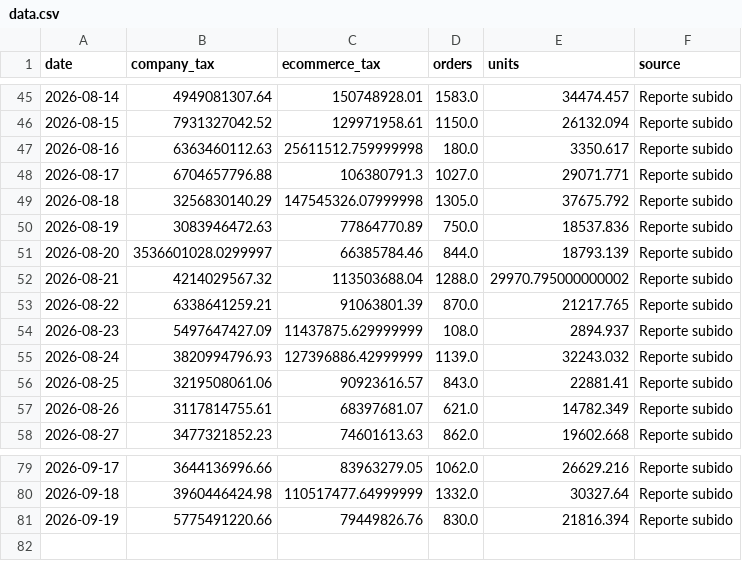
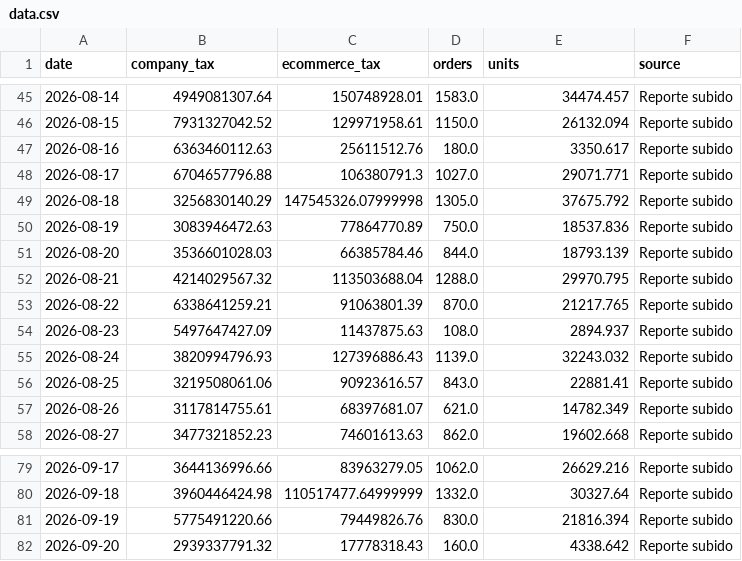
Before and after one commit to 2026-Masonline/masonline-dashboard, a CSV file: data.csv, drawn as a sheet; only a part is shown, gaps mark what is left out.

Commit message:
Actualizar datos ecommerce - Mes en curso

```diff
--- a/data.csv
+++ b/data.csv
@@ -46,3 +46,3 @@ date,company_tax,ecommerce_tax,orders,units,source
 2026-08-15,7931327042.52,129971958.61,1150.0,26132.094,Reporte subido
-2026-08-16,6363460112.63,25611512.759999998,180.0,3350.617,Reporte subido
+2026-08-16,6363460112.63,25611512.76,180.0,3350.617,Reporte subido
 2026-08-17,6704657796.88,106380791.3,1027.0,29071.771,Reporte subido
@@ -50,7 +50,7 @@ date,company_tax,ecommerce_tax,orders,units,source
 2026-08-19,3083946472.63,77864770.89,750.0,18537.836,Reporte subido
-2026-08-20,3536601028.0299997,66385784.46,844.0,18793.139,Reporte subido
-2026-08-21,4214029567.32,113503688.04,1288.0,29970.795000000002,Reporte subido
+2026-08-20,3536601028.03,66385784.46,844.0,18793.139,Reporte subido
+2026-08-21,4214029567.32,113503688.04,1288.0,29970.795,Reporte subido
 2026-08-22,6338641259.21,91063801.39,870.0,21217.765,Reporte subido
-2026-08-23,5497647427.09,11437875.629999999,108.0,2894.937,Reporte subido
-2026-08-24,3820994796.93,127396886.42999999,1139.0,32243.032,Reporte subido
+2026-08-23,5497647427.09,11437875.63,108.0,2894.937,Reporte subido
+2026-08-24,3820994796.93,127396886.43,1139.0,32243.032,Reporte subido
 2026-08-25,3219508061.06,90923616.57,843.0,22881.41,Reporte subido
@@ -81 +81,2 @@ date,company_tax,ecommerce_tax,orders,units,source
 2026-09-19,5775491220.66,79449826.76,830.0,21816.394,Reporte subido
+2026-09-20,2939337791.32,17778318.43,160.0,4338.642,Reporte subido
```
